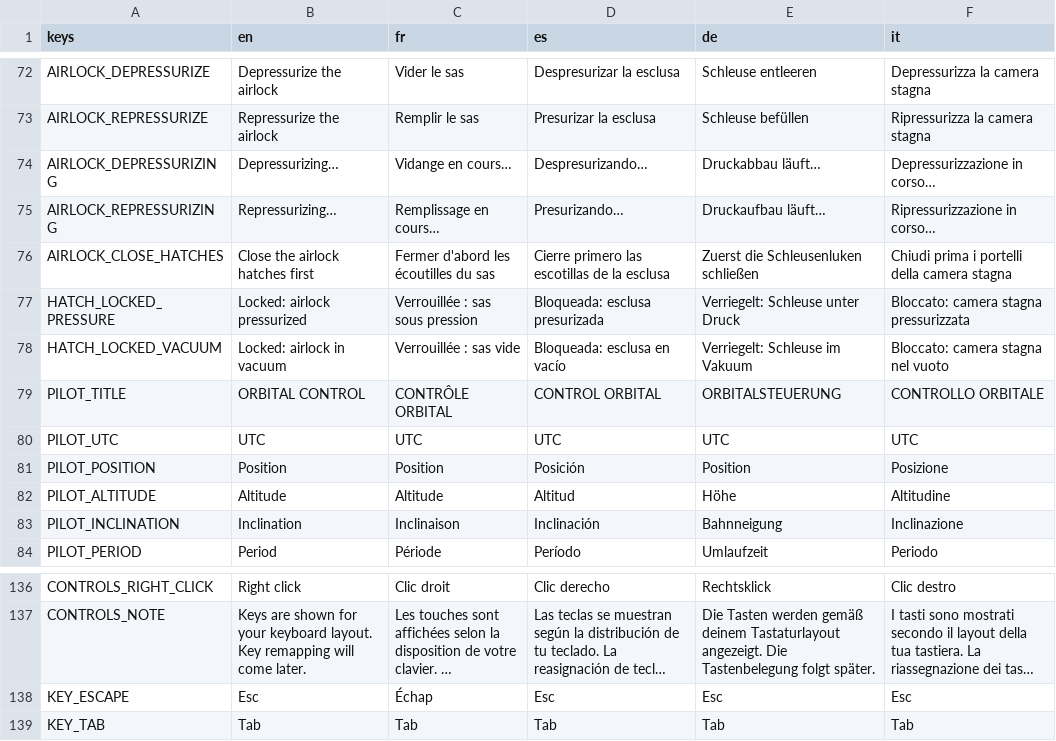
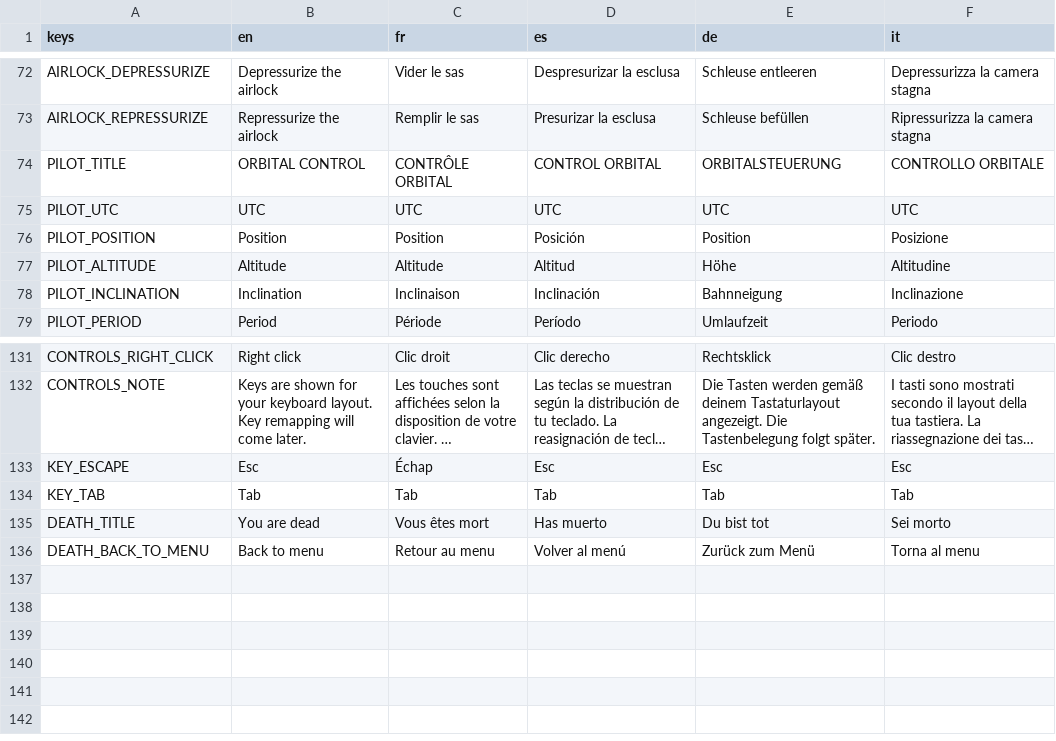
Before and after one commit to karkov2002/starnuke, a CSV file: locale/strings.csv, drawn as a sheet; only a part is shown, gaps mark what is left out; long unchanged cells end in …; removed rows and columns are numbered as before the commit, all else as after; the diff names each change by its address in the sheet, - before the commit and + after, or states it on an @@ line.

```diff
--- a/locale/strings.csv
+++ b/locale/strings.csv
-row 74: AIRLOCK_DEPRESSURIZING | Depressurizing… | Vidange en cours… | Despresurizando… | Druckabbau läuft… | Depressurizzazione in corso…
-row 75: AIRLOCK_REPRESSURIZING | Repressurizing… | Remplissage en cours… | Presurizando… | Druckaufbau läuft… | Ripressurizzazione in corso…
-row 76: AIRLOCK_CLOSE_HATCHES | Close the airlock hatches first | Fermer d'abord les écoutilles du sas | Cierre primero las escotillas de la esclusa | Zuerst die Schleusenluken schließen | Chiudi prima i portelli della camera stagna
-row 77: HATCH_LOCKED_PRESSURE | Locked: airlock pressurized | Verrouillée : sas sous pression | Bloqueada: esclusa presurizada | Verriegelt: Schleuse unter Druck | Bloccato: camera stagna pressurizzata
-row 78: HATCH_LOCKED_VACUUM | Locked: airlock in vacuum | Verrouillée : sas vide | Bloqueada: esclusa en vacío | Verriegelt: Schleuse im Vakuum | Bloccato: camera stagna nel vuoto
+row 135: DEATH_TITLE | You are dead | Vous êtes mort | Has muerto | Du bist tot | Sei morto
+row 136: DEATH_BACK_TO_MENU | Back to menu | Retour au menu | Volver al menú | Zurück zum Menü | Torna al menu
```
Also changed, not shown: 14 other files.
